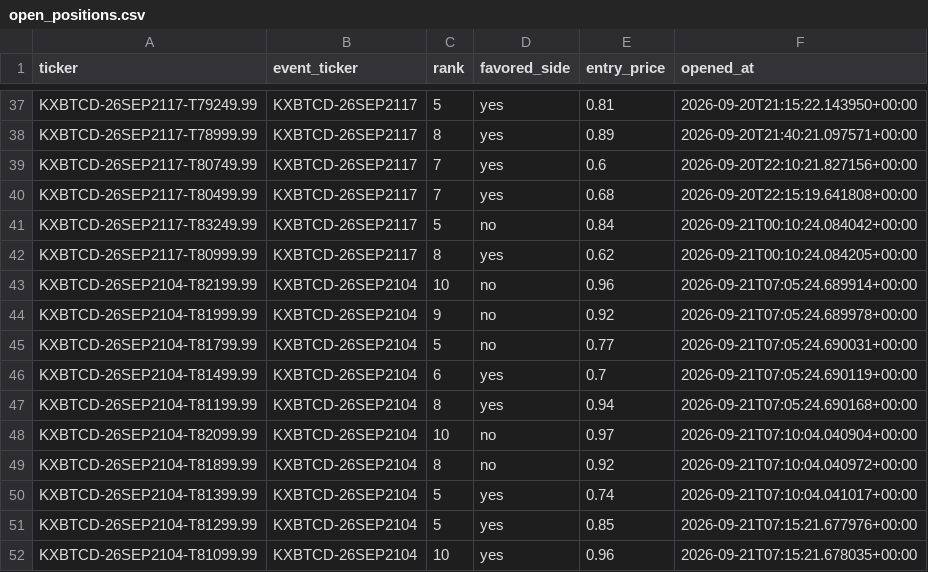
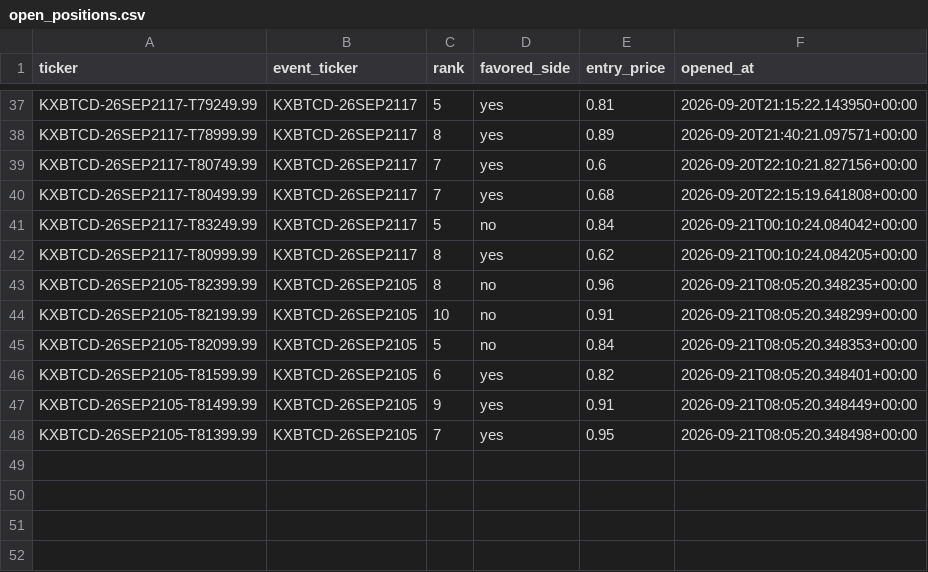
Before and after one commit to Prinxe-crypto/kxbtcd-midrank-bot, a CSV file: open_positions.csv, drawn as a sheet; only a part is shown, gaps mark what is left out.

```diff
--- a/open_positions.csv
+++ b/open_positions.csv
@@ -42,11 +42,7 @@ KXBTCD-26SEP2117-T83249.99,KXBTCD-26SEP2117,5,no,0.84,2026-09-21T00:10:24.084042
 KXBTCD-26SEP2117-T80999.99,KXBTCD-26SEP2117,8,yes,0.62,2026-09-21T00:10:24.084205+00:00
-KXBTCD-26SEP2104-T82199.99,KXBTCD-26SEP2104,10,no,0.96,2026-09-21T07:05:24.689914+00:00
-KXBTCD-26SEP2104-T81999.99,KXBTCD-26SEP2104,9,no,0.92,2026-09-21T07:05:24.689978+00:00
-KXBTCD-26SEP2104-T81799.99,KXBTCD-26SEP2104,5,no,0.77,2026-09-21T07:05:24.690031+00:00
-KXBTCD-26SEP2104-T81499.99,KXBTCD-26SEP2104,6,yes,0.7,2026-09-21T07:05:24.690119+00:00
-KXBTCD-26SEP2104-T81199.99,KXBTCD-26SEP2104,8,yes,0.94,2026-09-21T07:05:24.690168+00:00
-KXBTCD-26SEP2104-T82099.99,KXBTCD-26SEP2104,10,no,0.97,2026-09-21T07:10:04.040904+00:00
-KXBTCD-26SEP2104-T81899.99,KXBTCD-26SEP2104,8,no,0.92,2026-09-21T07:10:04.040972+00:00
-KXBTCD-26SEP2104-T81399.99,KXBTCD-26SEP2104,5,yes,0.74,2026-09-21T07:10:04.041017+00:00
-KXBTCD-26SEP2104-T81299.99,KXBTCD-26SEP2104,5,yes,0.85,2026-09-21T07:15:21.677976+00:00
-KXBTCD-26SEP2104-T81099.99,KXBTCD-26SEP2104,10,yes,0.96,2026-09-21T07:15:21.678035+00:00
+KXBTCD-26SEP2105-T82399.99,KXBTCD-26SEP2105,8,no,0.96,2026-09-21T08:05:20.348235+00:00
+KXBTCD-26SEP2105-T82199.99,KXBTCD-26SEP2105,10,no,0.91,2026-09-21T08:05:20.348299+00:00
+KXBTCD-26SEP2105-T82099.99,KXBTCD-26SEP2105,5,no,0.84,2026-09-21T08:05:20.348353+00:00
+KXBTCD-26SEP2105-T81599.99,KXBTCD-26SEP2105,6,yes,0.82,2026-09-21T08:05:20.348401+00:00
+KXBTCD-26SEP2105-T81499.99,KXBTCD-26SEP2105,9,yes,0.91,2026-09-21T08:05:20.348449+00:00
+KXBTCD-26SEP2105-T81399.99,KXBTCD-26SEP2105,7,yes,0.95,2026-09-21T08:05:20.348498+00:00
```
Also changed, not shown: closed_positions.csv.
